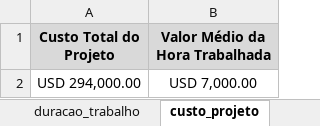
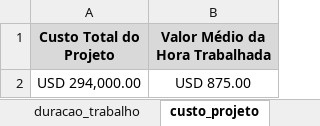
Before and after one commit to juliosilva113/info_aplic_aero, an Excel workbook: pratica_01/custos.xlsx, sheet custo_projeto, drawn as a sheet; values as stored, in another font and other column widths than the file's, no borders; the diff names each change by its address in the sheet, - before the commit and + after, or states it on an @@ line.

```diff
--- a/pratica_01/custos.xlsx (sheet custo_projeto)
+++ b/pratica_01/custos.xlsx (sheet custo_projeto)
-B2 (Valor Médio da Hora Trabalhada): USD 7,000.00
+B2 (Valor Médio da Hora Trabalhada): USD 875.00
```
Also changed, not shown: sheet duracao_trabalho.
